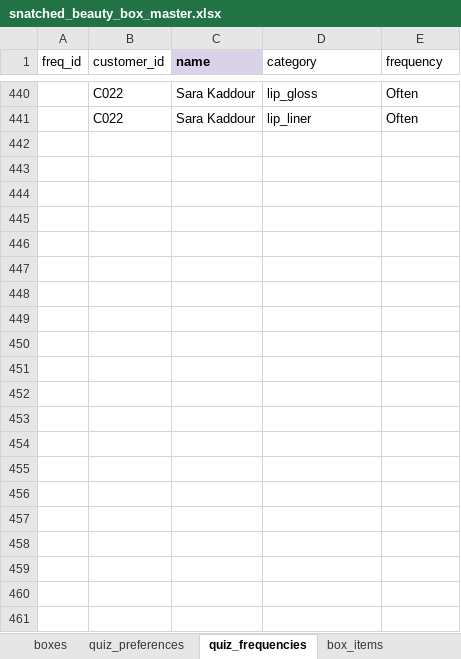
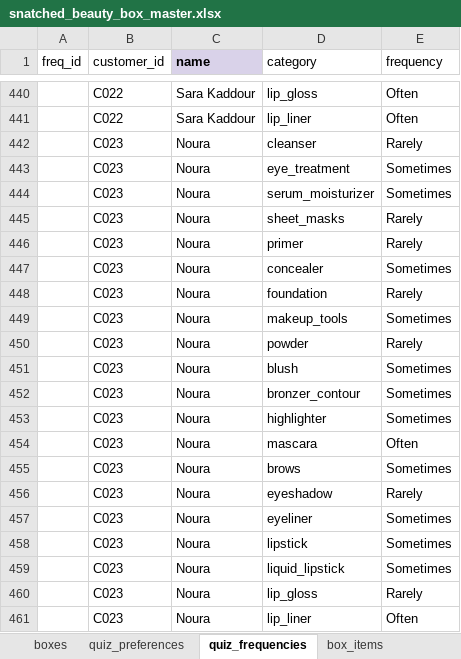
Before and after one commit to anisanaeem2994-bot/snatched-recommend-engine, an Excel workbook: snatched_beauty_box_master.xlsx, sheet quiz_frequencies, drawn as a sheet; only a part is shown, gaps mark what is left out; values as stored, in another font and other column widths than the file's, no borders; the diff names each change by its address in the sheet, - before the commit and + after, or states it on an @@ line.

Commit message:
Auto-save after approval/change

```diff
--- a/snatched_beauty_box_master.xlsx (sheet quiz_frequencies)
+++ b/snatched_beauty_box_master.xlsx (sheet quiz_frequencies)
+row 442:  | C023 | Noura | cleanser | Rarely
+row 443:  | C023 | Noura | eye_treatment | Sometimes
+row 444:  | C023 | Noura | serum_moisturizer | Sometimes
+row 445:  | C023 | Noura | sheet_masks | Rarely
+row 446:  | C023 | Noura | primer | Rarely
+row 447:  | C023 | Noura | concealer | Sometimes
+row 448:  | C023 | Noura | foundation | Rarely
+row 449:  | C023 | Noura | makeup_tools | Sometimes
+row 450:  | C023 | Noura | powder | Rarely
+row 451:  | C023 | Noura | blush | Sometimes
+row 452:  | C023 | Noura | bronzer_contour | Sometimes
+row 453:  | C023 | Noura | highlighter | Sometimes
+row 454:  | C023 | Noura | mascara | Often
+row 455:  | C023 | Noura | brows | Sometimes
+row 456:  | C023 | Noura | eyeshadow | Rarely
+row 457:  | C023 | Noura | eyeliner | Sometimes
+row 458:  | C023 | Noura | lipstick | Sometimes
+row 459:  | C023 | Noura | liquid_lipstick | Sometimes
+row 460:  | C023 | Noura | lip_gloss | Rarely
+row 461:  | C023 | Noura | lip_liner | Often
```
Also changed, not shown: sheet quiz_preferences, sheet quiz_responses, sheet customers.
